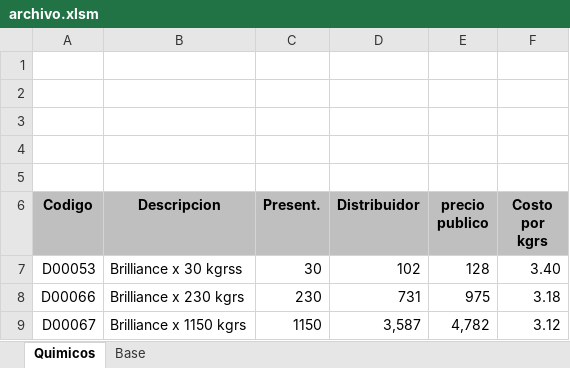
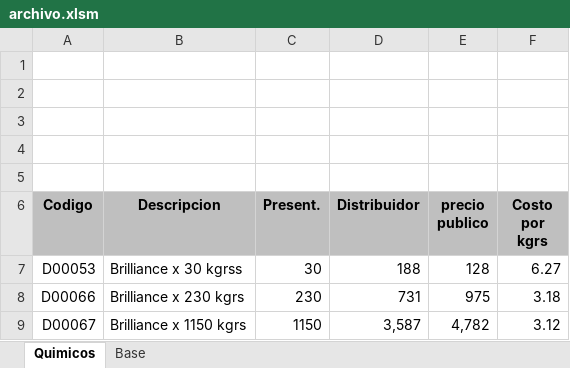
Before and after one commit to programadorweb20237/webwork-api, an Excel workbook: src/archivo.xlsm, sheet Quimicos, drawn as a sheet; only a part is shown; values as stored, in another font and other column widths than the file's, no borders; charts and pictures and conditional formats not drawn; the diff names each change by its address in the sheet, - before the commit and + after, or states it on an @@ line.

```diff
--- a/src/archivo.xlsm (sheet Quimicos)
+++ b/src/archivo.xlsm (sheet Quimicos)
-D7 (Distribuidor): 102
+D7 (Distribuidor): 188
-F7 (Costo por kgrs): 3.40
+F7 (Costo por kgrs): 6.27
```
Also changed, not shown: 1 other file.
